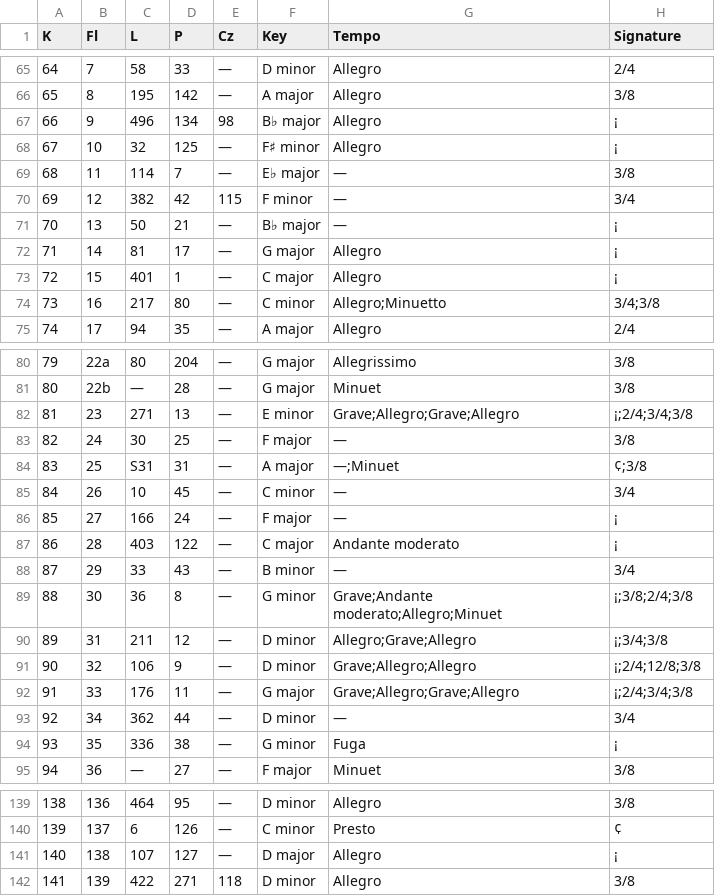
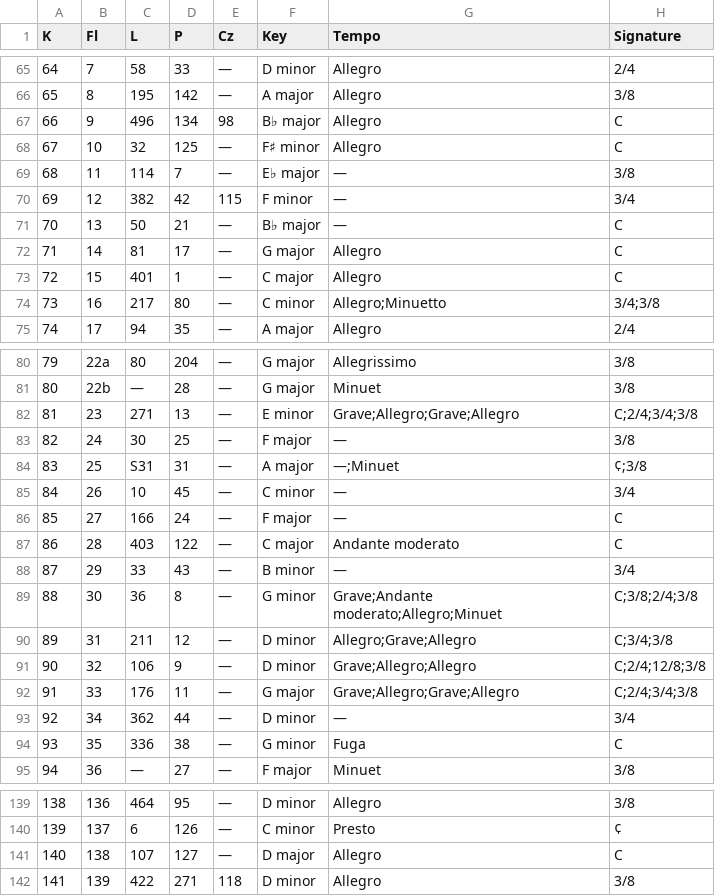
Before and after one commit to scarlatti/sonatas-catalog, a CSV file: catalog.csv, drawn as a sheet; only a part is shown, gaps mark what is left out; the diff covers the shown part only.

```diff
--- a/catalog.csv
+++ b/catalog.csv
@@ -66,9 +66,9 @@ K,Fl,L,P,Cz,Key,Tempo,Signature
 65,8,195,142,—,A major,Allegro,3/8
-66,9,496,134,98,B♭ major,Allegro,¡
-67,10,32,125,—,F♯ minor,Allegro,¡
+66,9,496,134,98,B♭ major,Allegro,C
+67,10,32,125,—,F♯ minor,Allegro,C
 68,11,114,7,—,E♭ major,—,3/8
 69,12,382,42,115,F minor,—,3/4
-70,13,50,21,—,B♭ major,—,¡
-71,14,81,17,—,G major,Allegro,¡
-72,15,401,1,—,C major,Allegro,¡
+70,13,50,21,—,B♭ major,—,C
+71,14,81,17,—,G major,Allegro,C
+72,15,401,1,—,C major,Allegro,C
 73,16,217,80,—,C minor,Allegro;Minuetto,3/4;3/8
@@ -81,3 +81,3 @@ K,Fl,L,P,Cz,Key,Tempo,Signature
 80,22b,—,28,—,G major,Minuet,3/8
-81,23,271,13,—,E minor,Grave;Allegro;Grave;Allegro,¡;2/4;3/4;3/8
+81,23,271,13,—,E minor,Grave;Allegro;Grave;Allegro,C;2/4;3/4;3/8
 82,24,30,25,—,F major,—,3/8
@@ -85,11 +85,11 @@ K,Fl,L,P,Cz,Key,Tempo,Signature
 84,26,10,45,—,C minor,—,3/4
-85,27,166,24,—,F major,—,¡
-86,28,403,122,—,C major,Andante moderato,¡
+85,27,166,24,—,F major,—,C
+86,28,403,122,—,C major,Andante moderato,C
 87,29,33,43,—,B minor,—,3/4
-88,30,36,8,—,G minor,Grave;Andante moderato;Allegro;Minuet,¡;3/8;2/4;3/8
-89,31,211,12,—,D minor,Allegro;Grave;Allegro,¡;3/4;3/8
-90,32,106,9,—,D minor,Grave;Allegro;Allegro,¡;2/4;12/8;3/8
-91,33,176,11,—,G major,Grave;Allegro;Grave;Allegro,¡;2/4;3/4;3/8
+88,30,36,8,—,G minor,Grave;Andante moderato;Allegro;Minuet,C;3/8;2/4;3/8
+89,31,211,12,—,D minor,Allegro;Grave;Allegro,C;3/4;3/8
+90,32,106,9,—,D minor,Grave;Allegro;Allegro,C;2/4;12/8;3/8
+91,33,176,11,—,G major,Grave;Allegro;Grave;Allegro,C;2/4;3/4;3/8
 92,34,362,44,—,D minor,—,3/4
-93,35,336,38,—,G minor,Fuga,¡
+93,35,336,38,—,G minor,Fuga,C
 94,36,—,27,—,F major,Minuet,3/8
@@ -140,3 +140,3 @@ K,Fl,L,P,Cz,Key,Tempo,Signature
 139,137,6,126,—,C minor,Presto,¢
-140,138,107,127,—,D major,Allegro,¡
+140,138,107,127,—,D major,Allegro,C
 141,139,422,271,118,D minor,Allegro,3/8
```
Also changed, not shown: 38 edited cells elsewhere in this file, 1 other file.
